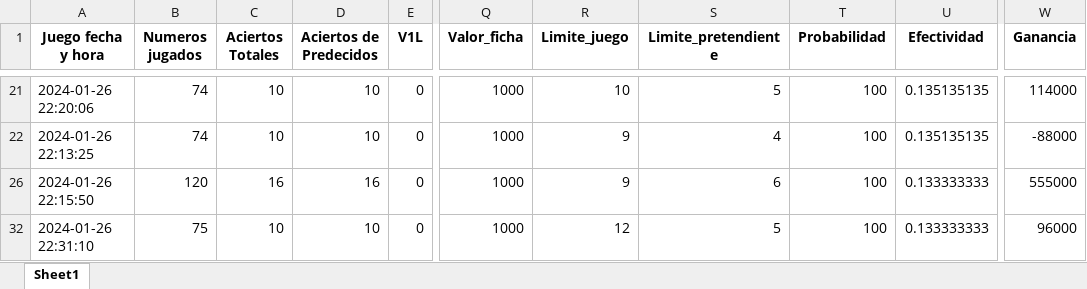
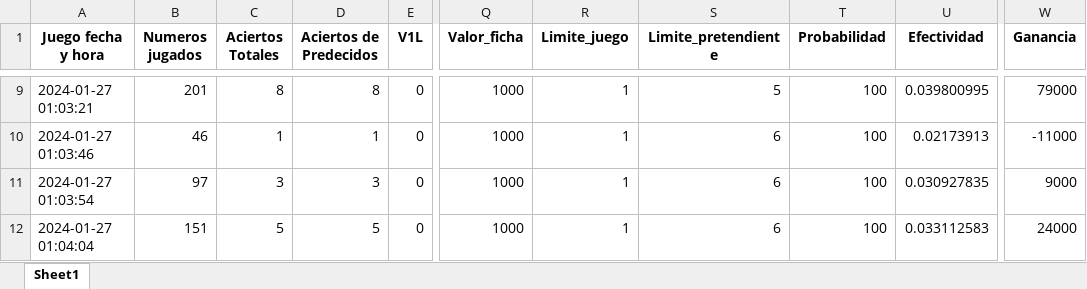
Before and after one commit to jonatha1992/Predictor_ruleta, an Excel workbook: Reportes_simulacion.xlsx, sheet Sheet1, drawn as a sheet; only a part is shown, gaps mark what is left out; values as stored, in another font and other column widths than the file's, no borders; addresses are those after the commit; the diff covers the shown part only; the diff names each change by its address in the sheet, - before the commit and + after, or states it on an @@ line.

Commit message:
confirmar la prediccion con cambios de que salga cuando entra uno nuevo predecido

```diff
--- a/Reportes_simulacion.xlsx (sheet Sheet1)
+++ b/Reportes_simulacion.xlsx (sheet Sheet1)
-A9 (Juego fecha y hora): 2024-01-26 22:20:06
+A9 (Juego fecha y hora): 2024-01-27 01:03:21
-B9 (Numeros jugados): 74
+B9 (Numeros jugados): 201
-C9 (Aciertos Totales): 10
+C9 (Aciertos Totales): 8
-D9 (Aciertos de Predecidos): 10
+D9 (Aciertos de Predecidos): 8
-R9 (Limite_juego): 10
+R9 (Limite_juego): 1
-U9 (Efectividad): 0.135135135
+U9 (Efectividad): 0.039800995
-W9 (Ganancia): 114000
+W9 (Ganancia): 79000
-A10 (Juego fecha y hora): 2024-01-26 22:13:25
+A10 (Juego fecha y hora): 2024-01-27 01:03:46
-B10 (Numeros jugados): 74
+B10 (Numeros jugados): 46
-C10 (Aciertos Totales): 10
+C10 (Aciertos Totales): 1
-D10 (Aciertos de Predecidos): 10
+D10 (Aciertos de Predecidos): 1
-R10:R11 (Limite_juego): 9
+R10:R11 (Limite_juego): 1
-S10 (Limite_pretendiente): 4
+S10 (Limite_pretendiente): 6
-U10 (Efectividad): 0.135135135
+U10 (Efectividad): 0.02173913
-W10 (Ganancia): -88000
+W10 (Ganancia): -11000
-A11 (Juego fecha y hora): 2024-01-26 22:15:50
+A11 (Juego fecha y hora): 2024-01-27 01:03:54
-B11 (Numeros jugados): 120
+B11 (Numeros jugados): 97
-C11 (Aciertos Totales): 16
+C11 (Aciertos Totales): 3
-D11 (Aciertos de Predecidos): 16
+D11 (Aciertos de Predecidos): 3
-U11 (Efectividad): 0.133333333
+U11 (Efectividad): 0.030927835
-W11 (Ganancia): 555000
+W11 (Ganancia): 9000
-A12 (Juego fecha y hora): 2024-01-26 22:31:10
+A12 (Juego fecha y hora): 2024-01-27 01:04:04
-B12 (Numeros jugados): 75
+B12 (Numeros jugados): 151
-C12 (Aciertos Totales): 10
+C12 (Aciertos Totales): 5
-D12 (Aciertos de Predecidos): 10
+D12 (Aciertos de Predecidos): 5
-R12 (Limite_juego): 12
+R12 (Limite_juego): 1
-S12 (Limite_pretendiente): 5
+S12 (Limite_pretendiente): 6
-U12 (Efectividad): 0.133333333
+U12 (Efectividad): 0.033112583
-W12 (Ganancia): 96000
+W12 (Ganancia): 24000
```
Also changed, not shown: 52 removed rows and 306 edited cells elsewhere in this sheet, hidden cells, 2 other files.
